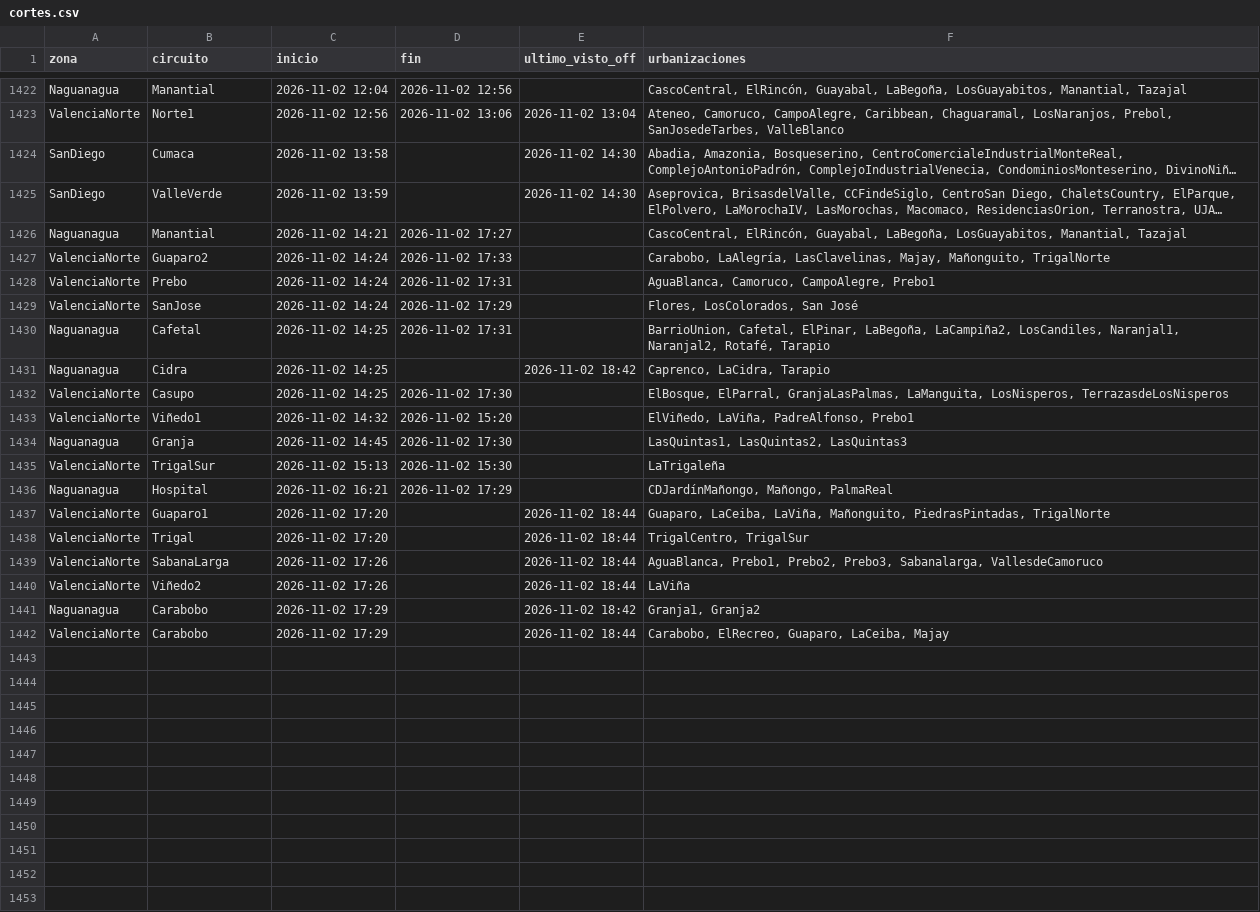
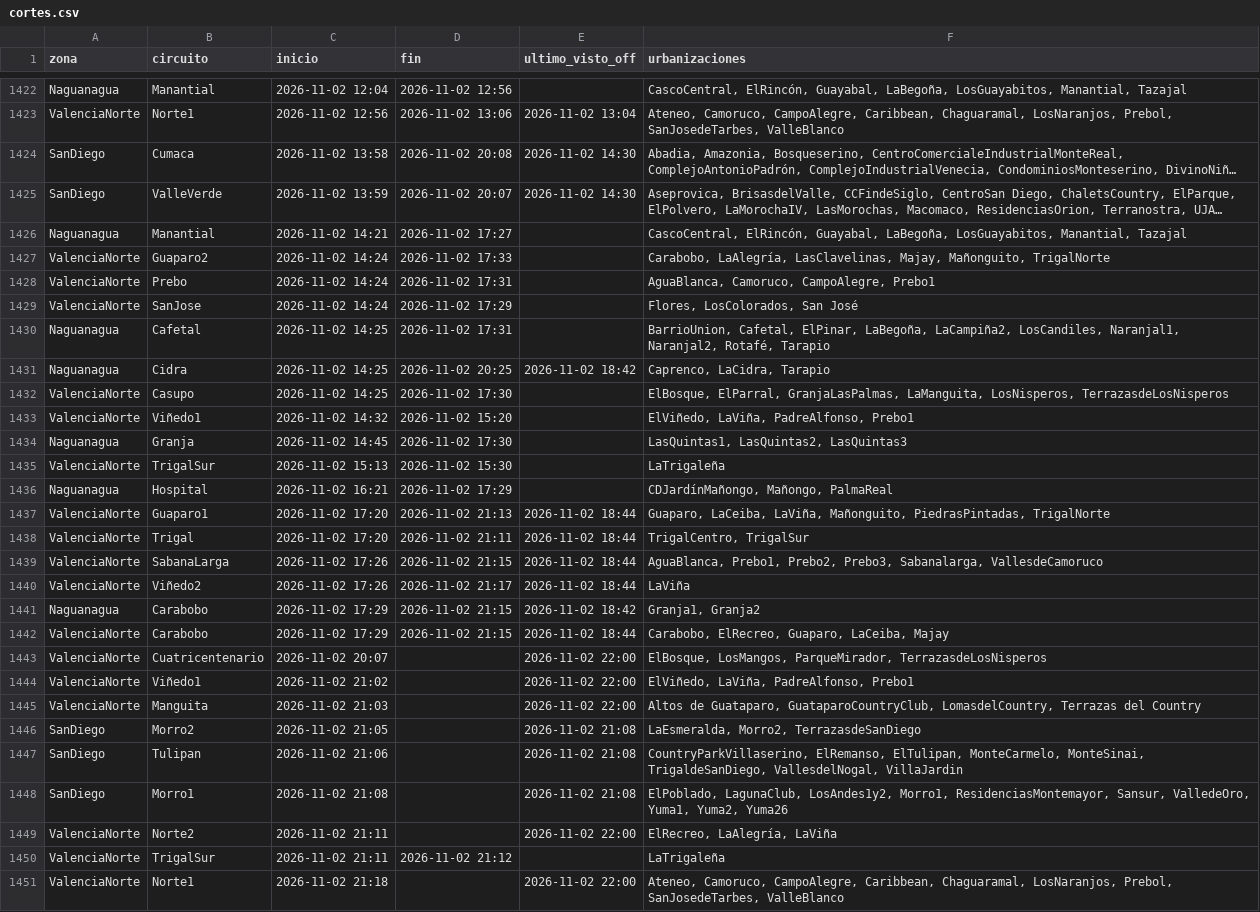
Before and after one commit to ricardotester12-glitch/cortes-luz-valencia, a CSV file: data/cortes.csv, drawn as a sheet; only a part is shown, gaps mark what is left out; long unchanged cells end in …; the diff names each change by its address in the sheet, - before the commit and + after, or states it on an @@ line.

```diff
--- a/data/cortes.csv
+++ b/data/cortes.csv
-D1424 (fin): (empty)
+D1424 (fin): 2026-11-02 20:08
-D1425 (fin): (empty)
+D1425 (fin): 2026-11-02 20:07
-D1431 (fin): (empty)
+D1431 (fin): 2026-11-02 20:25
-D1437 (fin): (empty)
+D1437 (fin): 2026-11-02 21:13
-D1438 (fin): (empty)
+D1438 (fin): 2026-11-02 21:11
-D1439 (fin): (empty)
+D1439 (fin): 2026-11-02 21:15
-D1440 (fin): (empty)
+D1440 (fin): 2026-11-02 21:17
-D1441:D1442 (fin): (empty)
+D1441:D1442 (fin): 2026-11-02 21:15
+row 1443: ValenciaNorte | Cuatricentenario | 2026-11-02 20:07 |  | 2026-11-02 22:00 | ElBosque, LosMangos, ParqueMirador, TerrazasdeLosNisperos
+row 1444: ValenciaNorte | Viñedo1 | 2026-11-02 21:02 |  | 2026-11-02 22:00 | ElViñedo, LaViña, PadreAlfonso, Prebo1
+row 1445: ValenciaNorte | Manguita | 2026-11-02 21:03 |  | 2026-11-02 22:00 | Altos de Guataparo, GuataparoCountryClub, LomasdelCountry, Terrazas del Country
+row 1446: SanDiego | Morro2 | 2026-11-02 21:05 |  | 2026-11-02 21:08 | LaEsmeralda, Morro2, TerrazasdeSanDiego
+row 1447: SanDiego | Tulipan | 2026-11-02 21:06 |  | 2026-11-02 21:08 | CountryParkVillaserino, ElRemanso, ElTulipan, MonteCarmelo, MonteSinai, TrigaldeSanDiego, VallesdelNogal, VillaJardin
+row 1448: SanDiego | Morro1 | 2026-11-02 21:08 |  | 2026-11-02 21:08 | ElPoblado, LagunaClub, LosAndes1y2, Morro1, ResidenciasMontemayor, Sansur, ValledeOro, Yuma1, Yuma2, Yuma26
+row 1449: ValenciaNorte | Norte2 | 2026-11-02 21:11 |  | 2026-11-02 22:00 | ElRecreo, LaAlegría, LaViña
+row 1450: ValenciaNorte | TrigalSur | 2026-11-02 21:11 | 2026-11-02 21:12 |  | LaTrigaleña
+row 1451: ValenciaNorte | Norte1 | 2026-11-02 21:18 |  | 2026-11-02 22:00 | Ateneo, Camoruco, CampoAlegre, Caribbean, Chaguaramal, LosNaranjos, Prebol, SanJosedeTarbes, ValleBlanco
```
Also changed, not shown: data/reportes.csv, 1 other file.
